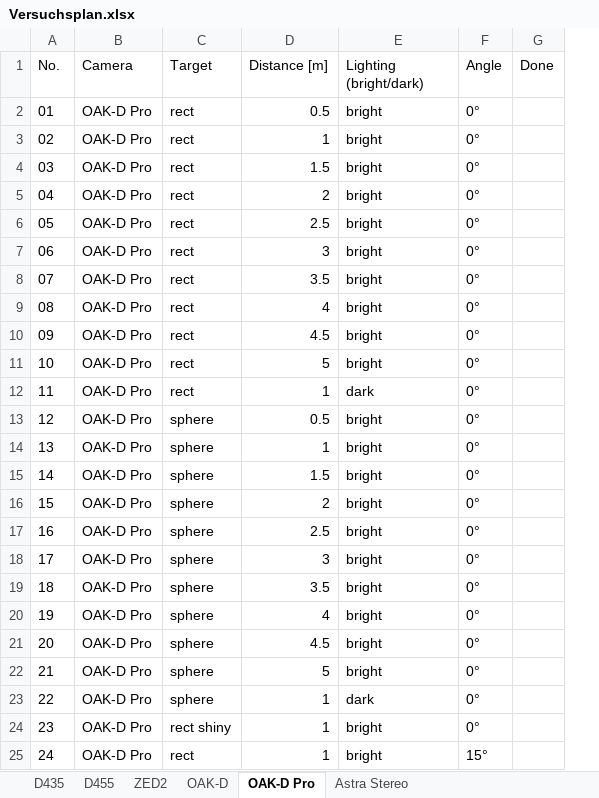
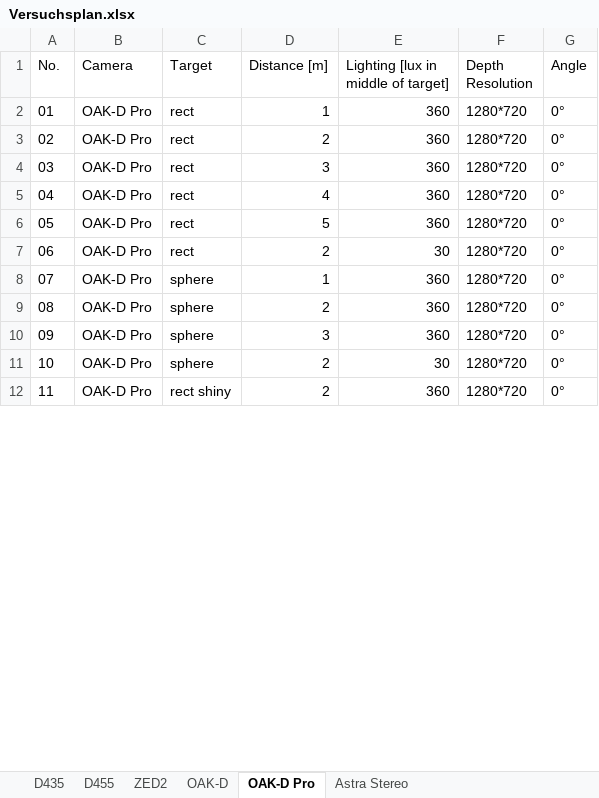
Before and after one commit to mfheinemann/paper_camera_comparison, an Excel workbook: evaluation/Versuchsplan.xlsx, sheet OAK-D Pro, drawn as a sheet; only a part is shown; values as stored, in another font and other column widths than the file's, no borders; removed rows and columns are numbered as before the commit, all else as after; the diff covers the shown part only; the diff names each change by its address in the sheet, - before the commit and + after, or states it on an @@ line.

Commit message:
minor changes, D435 tests done

```diff
--- a/evaluation/Versuchsplan.xlsx (sheet OAK-D Pro)
+++ b/evaluation/Versuchsplan.xlsx (sheet OAK-D Pro)
+column F (Depth Resolution), rows 2-12: all 1280*720
-column G (Done), empty
-E1: Lighting (bright/dark)
+E1: Lighting [lux in middle of target]
-row 2: 01 | OAK-D Pro | rect | 0.5 | bright | 0°
@@ column A (No.) renumbered between rows 2 and 15 @@
-E2: bright
+E2: 360
-row 4: 03 | OAK-D Pro | rect | 1.5 | bright | 0°
-E3: bright
+E3: 360
-row 6: 05 | OAK-D Pro | rect | 2.5 | bright | 0°
-E4: bright
+E4: 360
-row 8: 07 | OAK-D Pro | rect | 3.5 | bright | 0°
-E5: bright
+E5: 360
-row 10: 09 | OAK-D Pro | rect | 4.5 | bright | 0°
-E6: bright
+E6: 360
-D7 (Distance [m]): 1
+D7 (Distance [m]): 2
-E7: dark
+E7: 30
-row 13: 12 | OAK-D Pro | sphere | 0.5 | bright | 0°
-E8: bright
+E8: 360
-row 15: 14 | OAK-D Pro | sphere | 1.5 | bright | 0°
-E9: bright
+E9: 360
-row 17: 16 | OAK-D Pro | sphere | 2.5 | bright | 0°
-E10: bright
+E10: 360
-D11 (Distance [m]): 3.5
+D11 (Distance [m]): 2
-E11: bright
+E11: 30
-row 20: 19 | OAK-D Pro | sphere | 4 | bright | 0°
-row 21: 20 | OAK-D Pro | sphere | 4.5 | bright | 0°
-row 22: 21 | OAK-D Pro | sphere | 5 | bright | 0°
-row 23: 22 | OAK-D Pro | sphere | 1 | dark | 0°
-D12 (Distance [m]): 1
+D12 (Distance [m]): 2
-E12: bright
+E12: 360
-row 25: 24 | OAK-D Pro | rect | 1 | bright | 15°
```
Also changed, not shown: 1 removed row and 8 edited cells elsewhere in this sheet, sheet D435, sheet D455, sheet OAK-D, sheet Astra Stereo, sheet ZED2, 5 other files.
